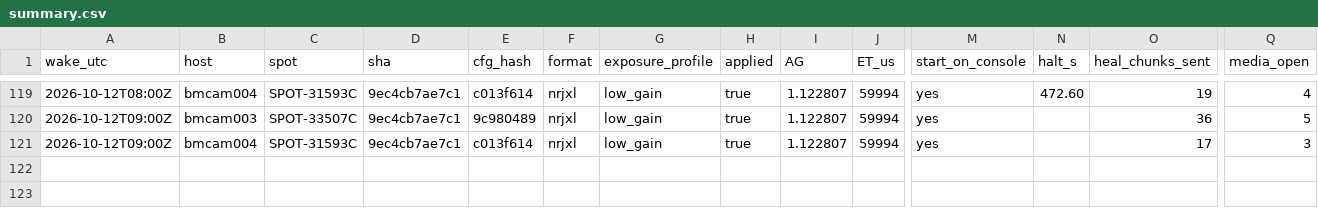
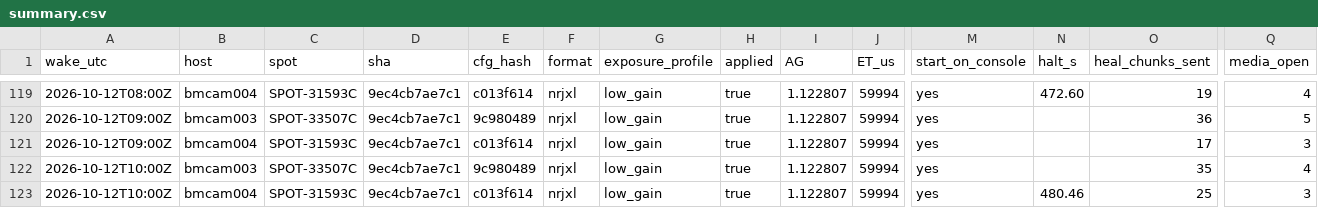
Before and after one commit to nickraymond/bm_cam_legacy, a CSV file: runs/weekend_20261010/summary.csv, drawn as a sheet; only a part is shown, gaps mark what is left out; rows hold the shown columns only; the diff names each change by its address in the sheet, - before the commit and + after, or states it on an @@ line.

```diff
--- a/runs/weekend_20261010/summary.csv
+++ b/runs/weekend_20261010/summary.csv
+row 122: 2026-10-12T10:00Z | bmcam003 | SPOT-33507C | 9ec4cb7ae7c1 | 9c980489 | nrjxl | low_gain | true | 1.122807 | 59994 | yes |  | 35 | 4
+row 123: 2026-10-12T10:00Z | bmcam004 | SPOT-31593C | 9ec4cb7ae7c1 | c013f614 | nrjxl | low_gain | true | 1.122807 | 59994 | yes | 480.46 | 25 | 3
```
Also changed, not shown: runs/weekend_20261010/wakes.csv, 8 other files.
